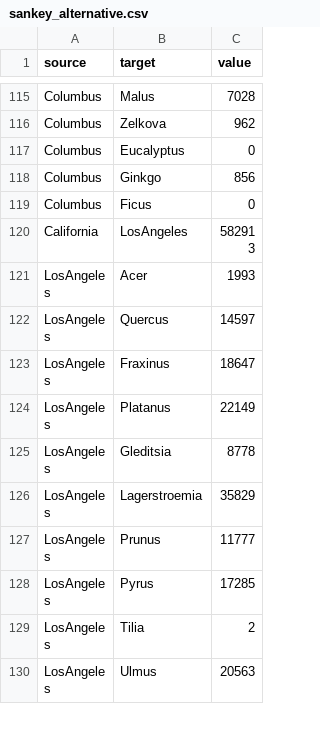
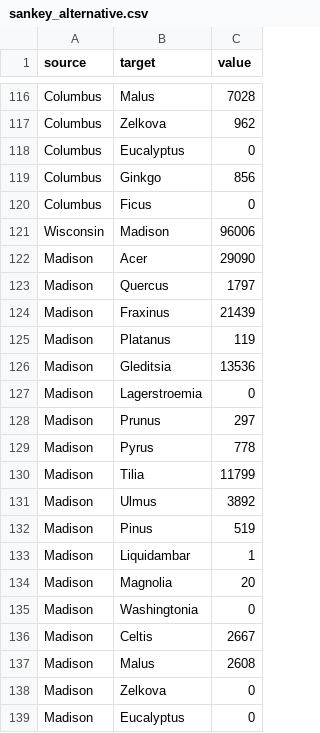
Before and after one commit to VittorioBartolomeoSecondin/DVIS-CAValli_Team, a CSV file: data/section2/sankey_alternative.csv, drawn as a sheet; only a part is shown, gaps mark what is left out; the shorter side is filled out with more unchanged rows; the diff covers the shown part only; the diff names each change by its address in the sheet, - before the commit and + after, or states it on an @@ line.

Commit message:
Add files via upload

```diff
--- a/data/section2/sankey_alternative.csv
+++ b/data/section2/sankey_alternative.csv
+row 121: Wisconsin | Madison | 96006
+row 122: Madison | Acer | 29090
+row 123: Madison | Quercus | 1797
+row 124: Madison | Fraxinus | 21439
+row 125: Madison | Platanus | 119
+row 126: Madison | Gleditsia | 13536
+row 127: Madison | Lagerstroemia | 0
+row 128: Madison | Prunus | 297
+row 129: Madison | Pyrus | 778
+row 130: Madison | Tilia | 11799
+row 131: Madison | Ulmus | 3892
+row 132: Madison | Pinus | 519
+row 133: Madison | Liquidambar | 1
+row 134: Madison | Magnolia | 20
+row 135: Madison | Washingtonia | 0
+row 136: Madison | Celtis | 2667
+row 137: Madison | Malus | 2608
+row 138: Madison | Zelkova | 0
+row 139: Madison | Eucalyptus | 0
```
Also changed, not shown: 24 added rows elsewhere in this file.
